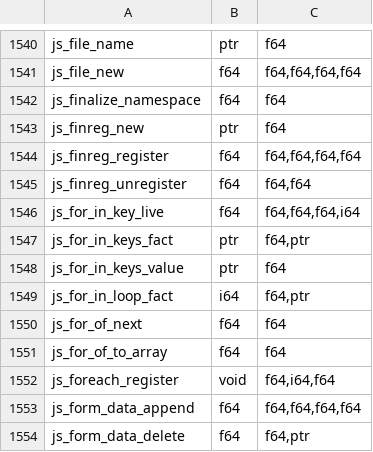
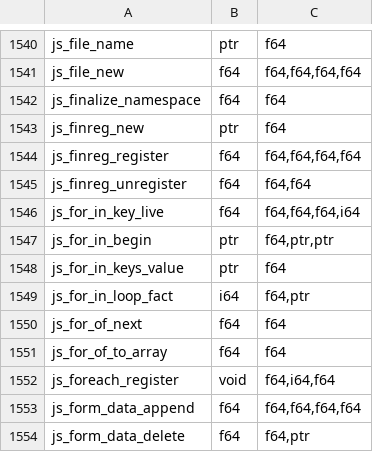
Before and after one commit to PerryTS/perry, a TSV file: crates/perry-codegen/src/wasm32/runtime_abi.tsv, drawn as a sheet; only a part is shown, gaps mark what is left out.

Commit message:
DYNP E: table summary bits, for-in over the receiver's own key list in place, i32 loop bound

```diff
--- a/crates/perry-codegen/src/wasm32/runtime_abi.tsv
+++ b/crates/perry-codegen/src/wasm32/runtime_abi.tsv
@@ -1546,3 +1546,3 @@ js_finreg_unregister	f64	f64,f64
 js_for_in_key_live	f64	f64,f64,f64,i64
-js_for_in_keys_fact	ptr	f64,ptr
+js_for_in_begin	ptr	f64,ptr,ptr
 js_for_in_keys_value	ptr	f64
```
Also changed, not shown: 31 other files.
